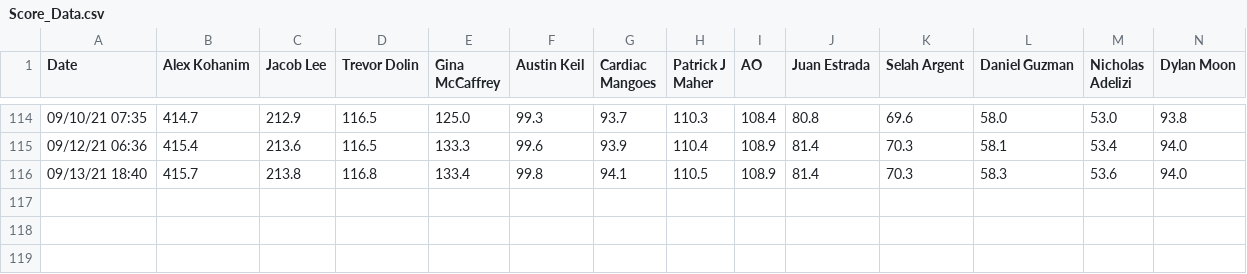
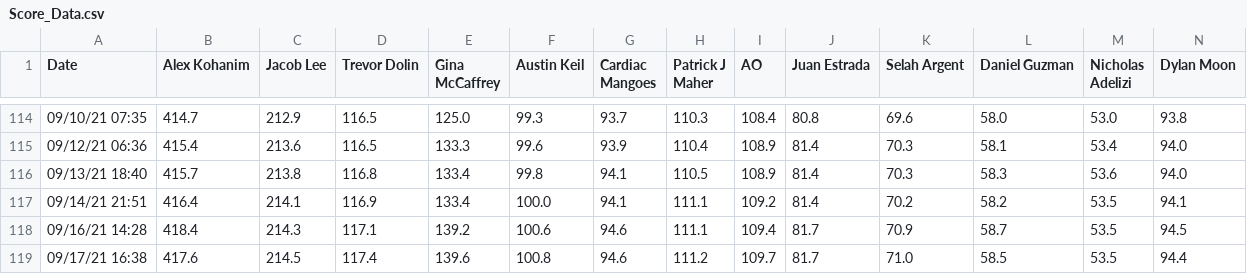
Before and after one commit to Peej1226/SBCC_Kattis_App, a CSV file: sbcc_app/Score_Data.csv, drawn as a sheet; only a part is shown, gaps mark what is left out; rows hold the shown columns only; the diff names each change by its address in the sheet, - before the commit and + after, or states it on an @@ line.

```diff
--- a/sbcc_app/Score_Data.csv
+++ b/sbcc_app/Score_Data.csv
+row 117: 09/14/21 21:51 | 416.4 | 214.1 | 116.9 | 133.4 | 100.0 | 94.1 | 111.1 | 109.2 | 81.4 | 70.2 | 58.2 | 53.5 | 94.1
+row 118: 09/16/21 14:28 | 418.4 | 214.3 | 117.1 | 139.2 | 100.6 | 94.6 | 111.1 | 109.4 | 81.7 | 70.9 | 58.7 | 53.5 | 94.5
+row 119: 09/17/21 16:38 | 417.6 | 214.5 | 117.4 | 139.6 | 100.8 | 94.6 | 111.2 | 109.7 | 81.7 | 71.0 | 58.5 | 53.5 | 94.4
```
Also changed, not shown: sbcc_app/Rank_Data.csv.
